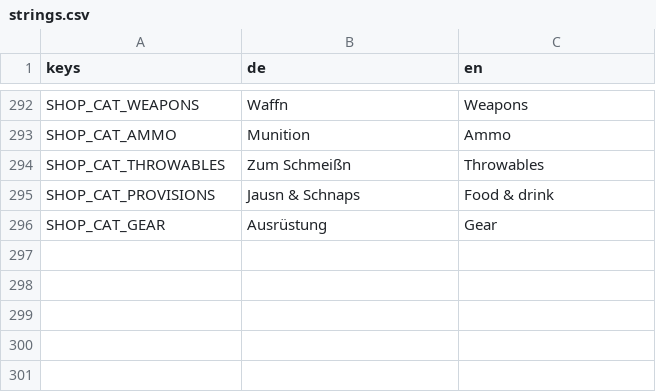
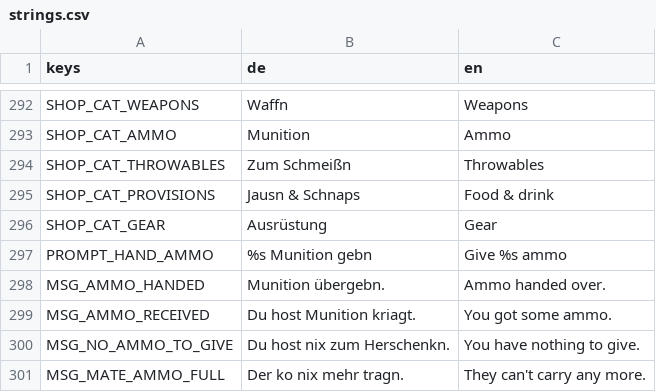
Before and after one commit to WiesnSims/Soizwoed, a CSV file: i18n/strings.csv, drawn as a sheet; only a part is shown, gaps mark what is left out.

```diff
--- a/i18n/strings.csv
+++ b/i18n/strings.csv
@@ -296 +296,6 @@ SHOP_CAT_PROVISIONS,Jausn & Schnaps,Food & drink
 SHOP_CAT_GEAR,Ausrüstung,Gear
+PROMPT_HAND_AMMO,%s Munition gebn,Give %s ammo
+MSG_AMMO_HANDED,Munition übergebn.,Ammo handed over.
+MSG_AMMO_RECEIVED,Du host Munition kriagt.,You got some ammo.
+MSG_NO_AMMO_TO_GIVE,Du host nix zum Herschenkn.,You have nothing to give.
+MSG_MATE_AMMO_FULL,Der ko nix mehr tragn.,They can't carry any more.
```
Also changed, not shown: 10 other files.
